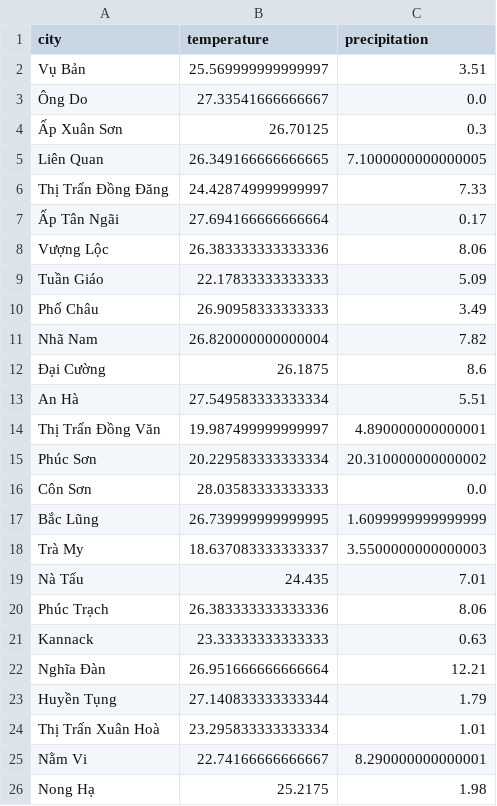
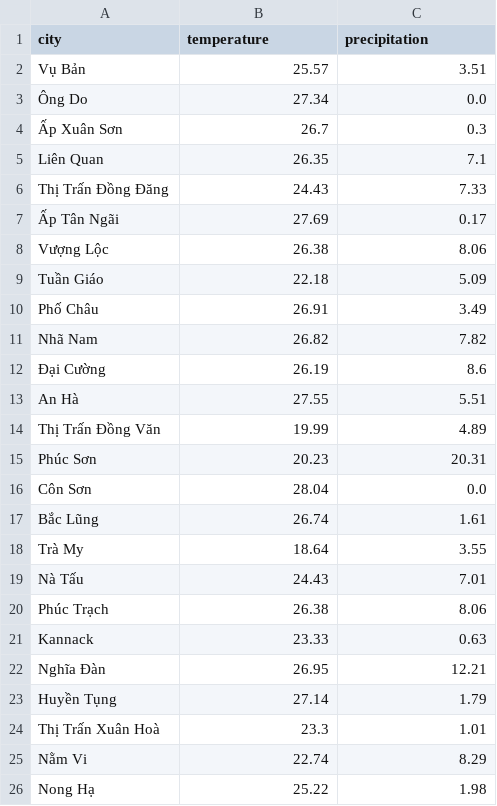
Before and after one commit to vanSnip/wi_app, a CSV file: climate_data_2/weather_data_today.csv, drawn as a sheet; only a part is shown; the diff covers the shown part only.

Commit message:
Upload plot climate_data_2/weather_data_today.csv

```diff
--- a/climate_data_2/weather_data_today.csv
+++ b/climate_data_2/weather_data_today.csv
@@ -1,26 +1,26 @@
 city,temperature,precipitation
-Vụ Bản,25.569999999999997,3.51
-Ông Do,27.33541666666667,0.0
-Ấp Xuân Sơn,26.70125,0.3
-Liên Quan,26.349166666666665,7.1000000000000005
-Thị Trấn Đồng Đăng,24.428749999999997,7.33
-Ấp Tân Ngãi,27.694166666666664,0.17
-Vượng Lộc,26.383333333333336,8.06
-Tuần Giáo,22.17833333333333,5.09
-Phố Châu,26.90958333333333,3.49
-Nhã Nam,26.820000000000004,7.82
-Đại Cường,26.1875,8.6
-An Hà,27.549583333333334,5.51
-Thị Trấn Đồng Văn,19.987499999999997,4.890000000000001
-Phúc Sơn,20.229583333333334,20.310000000000002
-Côn Sơn,28.03583333333333,0.0
-Bắc Lũng,26.739999999999995,1.6099999999999999
-Trà My,18.637083333333337,3.5500000000000003
-Nà Tấu,24.435,7.01
-Phúc Trạch,26.383333333333336,8.06
-Kannack,23.33333333333333,0.63
-Nghĩa Đàn,26.951666666666664,12.21
-Huyền Tụng,27.140833333333344,1.79
-Thị Trấn Xuân Hoà,23.295833333333334,1.01
-Nằm Vi,22.74166666666667,8.290000000000001
-Nong Hạ,25.2175,1.98
+Vụ Bản,25.57,3.51
+Ông Do,27.34,0.0
+Ấp Xuân Sơn,26.7,0.3
+Liên Quan,26.35,7.1
+Thị Trấn Đồng Đăng,24.43,7.33
+Ấp Tân Ngãi,27.69,0.17
+Vượng Lộc,26.38,8.06
+Tuần Giáo,22.18,5.09
+Phố Châu,26.91,3.49
+Nhã Nam,26.82,7.82
+Đại Cường,26.19,8.6
+An Hà,27.55,5.51
+Thị Trấn Đồng Văn,19.99,4.89
+Phúc Sơn,20.23,20.31
+Côn Sơn,28.04,0.0
+Bắc Lũng,26.74,1.61
+Trà My,18.64,3.55
+Nà Tấu,24.43,7.01
+Phúc Trạch,26.38,8.06
+Kannack,23.33,0.63
+Nghĩa Đàn,26.95,12.21
+Huyền Tụng,27.14,1.79
+Thị Trấn Xuân Hoà,23.3,1.01
+Nằm Vi,22.74,8.29
+Nong Hạ,25.22,1.98
```
Also changed, not shown: 26 edited cells elsewhere in this file.
